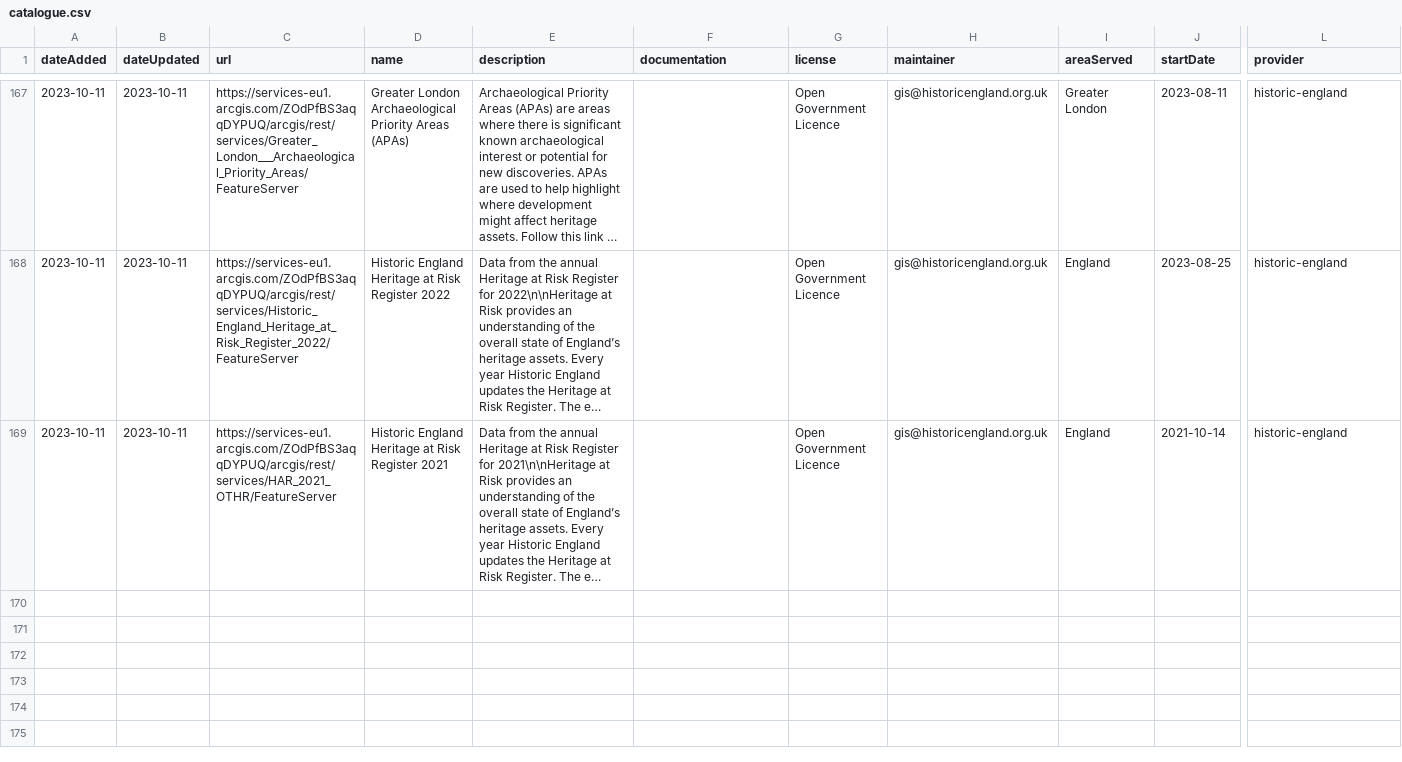
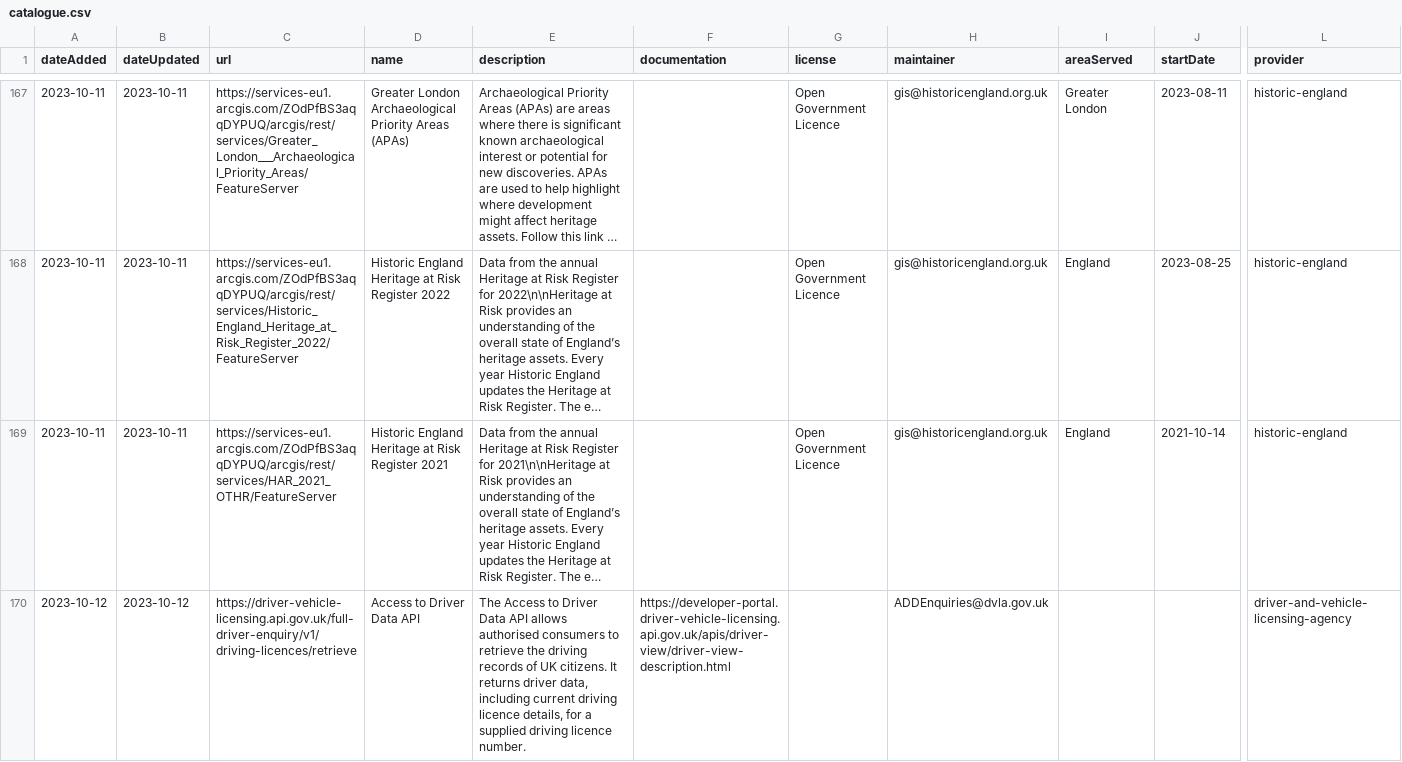
Before and after one commit to co-cddo/api-catalogue, a CSV file: data/catalogue.csv, drawn as a sheet; only a part is shown, gaps mark what is left out; long unchanged cells end in …; rows hold the shown columns only; the diff covers the shown part only; the diff names each change by its address in the sheet, - before the commit and + after, or states it on an @@ line.

Commit message:
Add DVLA Driver APIs

```diff
--- a/data/catalogue.csv
+++ b/data/catalogue.csv
+row 170: 2023-10-12 | 2023-10-12 | https://driver-vehicle-licensing.api.gov.uk/full-driver-enquiry/v1/driving-licences/retrieve | Access to Driver Data API | The Access to Driver Data API allows authorised consumers to retrieve the driving records of UK citizens. It returns driver data, including current driving licence details, for a supplied driving licence number. | https://developer-portal.driver-vehicle-licensing.api.gov.uk/apis/driver-view/driver-view-description.html |  | ADDEnquiries@dvla.gov.uk |  |  | driver-and-vehicle-licensing-agency
```
Also changed, not shown: 3 added rows and 2 edited cells elsewhere in this file.
